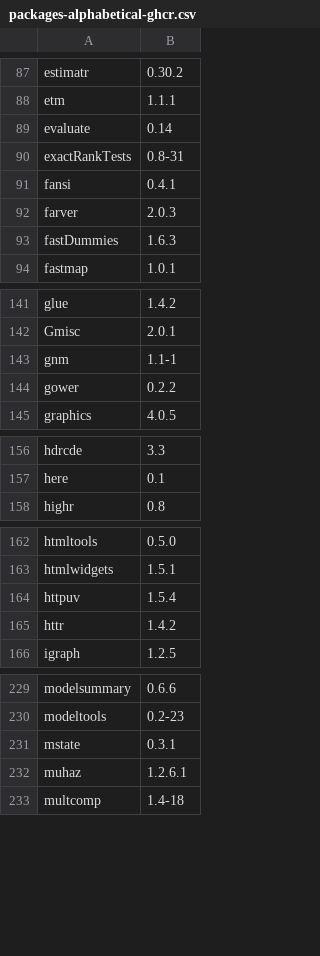
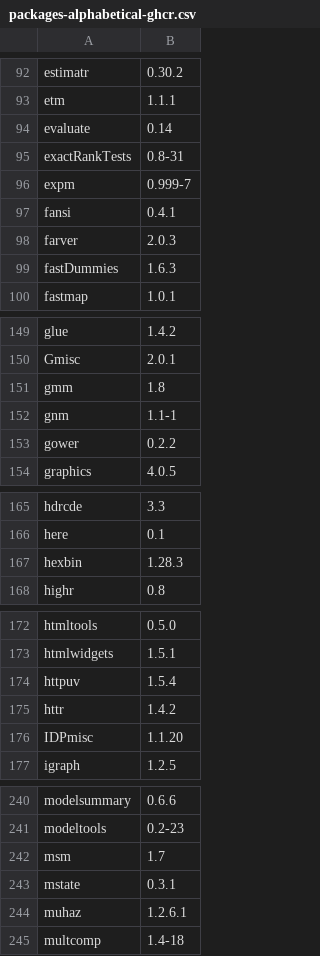
Before and after one commit to remlapmot/reverse-engineer-r-docker, a CSV file: packages-alphabetical-ghcr.csv, drawn as a sheet; only a part is shown, gaps mark what is left out; the diff covers the shown part only; the diff names each change by its address in the sheet, - before the commit and + after, or states it on an @@ line.

```diff
--- a/packages-alphabetical-ghcr.csv
+++ b/packages-alphabetical-ghcr.csv
+row 96: expm | 0.999-7
+row 151: gmm | 1.8
+row 167: hexbin | 1.28.3
+row 176: IDPmisc | 1.1.20
+row 242: msm | 1.7
```
Also changed, not shown: 10 added rows elsewhere in this file, packages-alphabetical-legacy-04.csv, packages-alphabetical.csv, 3 other files.
